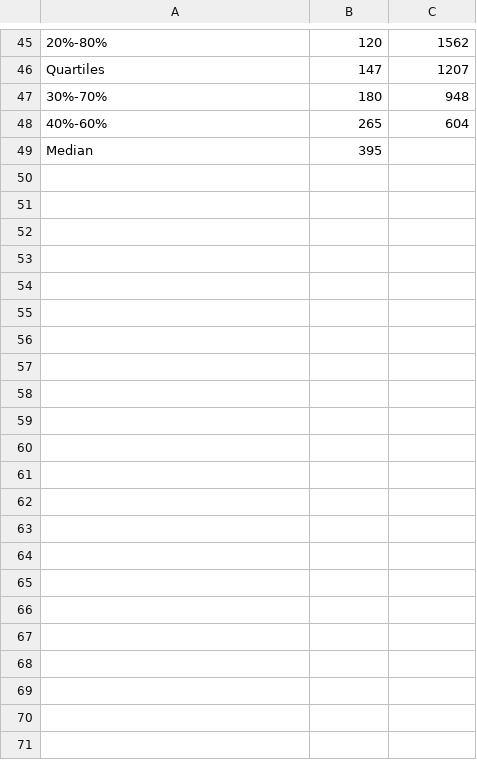
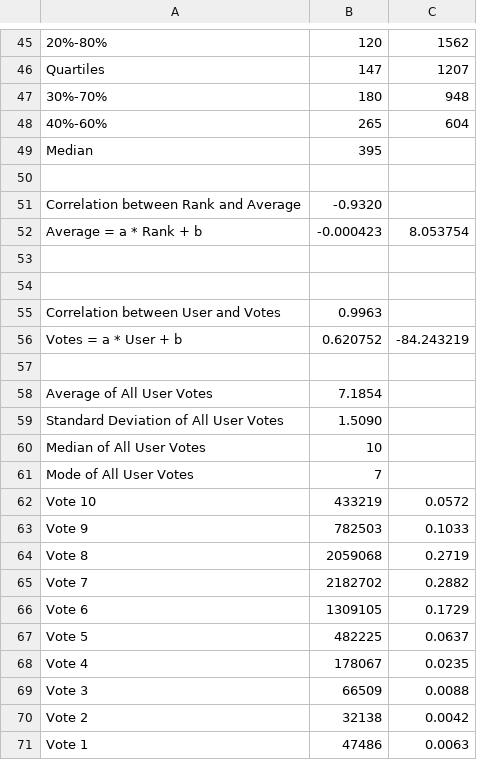
Before and after one commit to mojimoon/bangumi-anime-ranking, a CSV file: data/stat/stat.csv, drawn as a sheet; only a part is shown, gaps mark what is left out.

Commit message:
Feat: x y correlation

```diff
--- a/data/stat/stat.csv
+++ b/data/stat/stat.csv
@@ -49 +49,23 @@ Quartiles,147,1207
 Median,395
+
+Correlation between Rank and Average,-0.9320
+Average = a * Rank + b,-0.000423,8.053754
+
+
+Correlation between User and Votes,0.9963
+Votes = a * User + b,0.620752,-84.243219
+
+Average of All User Votes,7.1854
+Standard Deviation of All User Votes,1.5090
+Median of All User Votes,10
+Mode of All User Votes,7
+Vote 10,433219,0.0572
+Vote 9,782503,0.1033
+Vote 8,2059068,0.2719
+Vote 7,2182702,0.2882
+Vote 6,1309105,0.1729
+Vote 5,482225,0.0637
+Vote 4,178067,0.0235
+Vote 3,66509,0.0088
+Vote 2,32138,0.0042
+Vote 1,47486,0.0063
```
Also changed, not shown: 7 other files.
